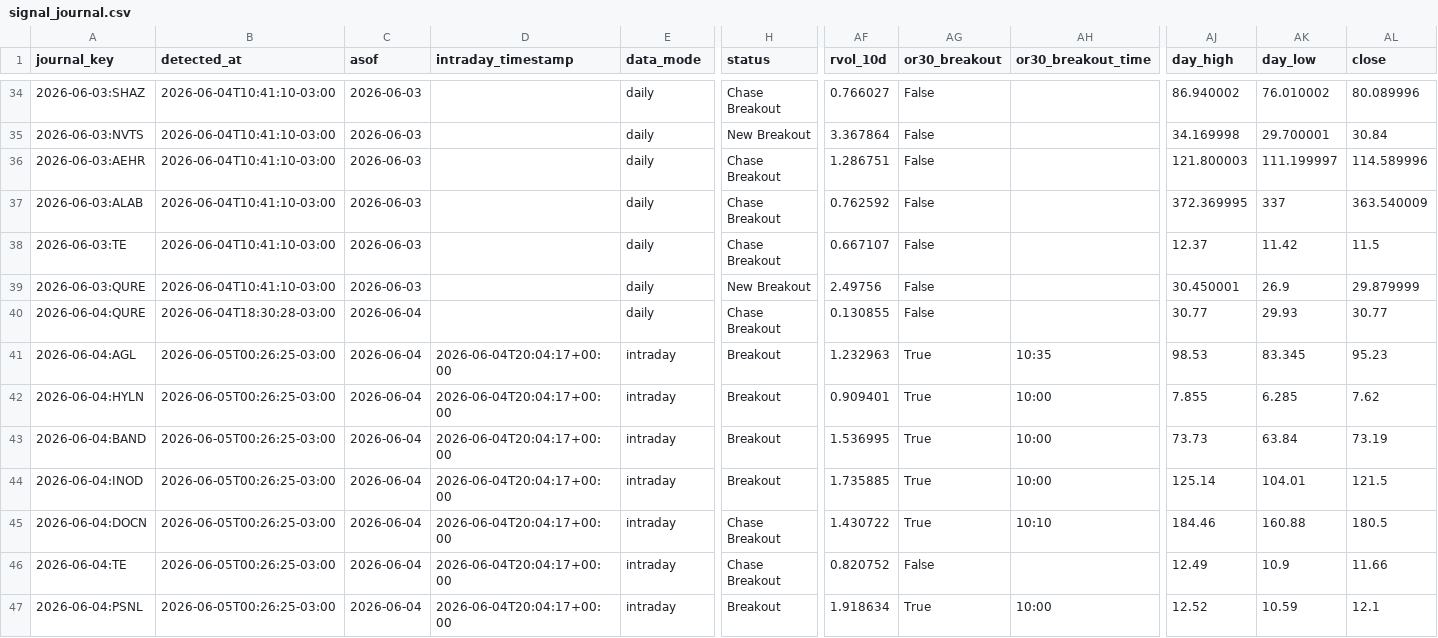
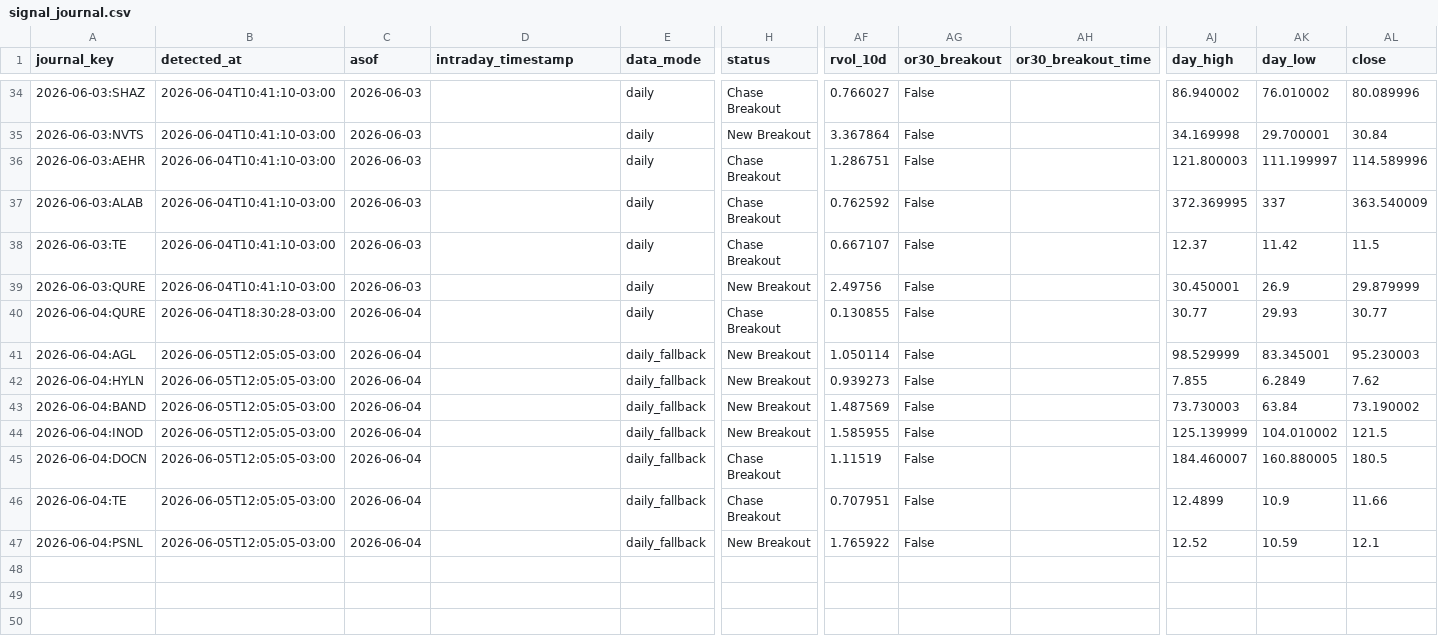
Before and after one commit to vmossini/radar-dashboard, a CSV file: signal_journal.csv, drawn as a sheet; only a part is shown, gaps mark what is left out; the diff names each change by its address in the sheet, - before the commit and + after, or states it on an @@ line.

```diff
--- a/signal_journal.csv
+++ b/signal_journal.csv
-B41:B47 (detected_at): 2026-06-05T00:26:25-03:00
+B41:B47 (detected_at): 2026-06-05T12:05:05-03:00
-D41:D47 (intraday_timestamp): 2026-06-04T20:04:17+00:00
+D41:D47 (intraday_timestamp): (empty)
-E41:E47 (data_mode): intraday
+E41:E47 (data_mode): daily_fallback
-H41:H44 (status): Breakout
+H41:H44 (status): New Breakout
-AF41 (rvol_10d): 1.232963
+AF41 (rvol_10d): 1.050114
-AG41:AG45 (or30_breakout): True
+AG41:AG45 (or30_breakout): False
-AH41 (or30_breakout_time): 10:35
+AH41 (or30_breakout_time): (empty)
-AJ41 (day_high): 98.53
+AJ41 (day_high): 98.529999
-AK41 (day_low): 83.345
+AK41 (day_low): 83.345001
-AL41 (close): 95.23
+AL41 (close): 95.230003
-AF42 (rvol_10d): 0.909401
+AF42 (rvol_10d): 0.939273
-AH42:AH44 (or30_breakout_time): 10:00
+AH42:AH44 (or30_breakout_time): (empty)
-AK42 (day_low): 6.285
+AK42 (day_low): 6.2849
-AF43 (rvol_10d): 1.536995
+AF43 (rvol_10d): 1.487569
-AJ43 (day_high): 73.73
+AJ43 (day_high): 73.730003
-AL43 (close): 73.19
+AL43 (close): 73.190002
-AF44 (rvol_10d): 1.735885
+AF44 (rvol_10d): 1.585955
-AJ44 (day_high): 125.14
+AJ44 (day_high): 125.139999
-AK44 (day_low): 104.01
+AK44 (day_low): 104.010002
-AF45 (rvol_10d): 1.430722
+AF45 (rvol_10d): 1.11519
-AH45 (or30_breakout_time): 10:10
+AH45 (or30_breakout_time): (empty)
-AJ45 (day_high): 184.46
+AJ45 (day_high): 184.460007
-AK45 (day_low): 160.88
+AK45 (day_low): 160.880005
-AF46 (rvol_10d): 0.820752
+AF46 (rvol_10d): 0.707951
-AJ46 (day_high): 12.49
+AJ46 (day_high): 12.4899
-H47 (status): Breakout
+H47 (status): New Breakout
-AF47 (rvol_10d): 1.918634
+AF47 (rvol_10d): 1.765922
-AG47 (or30_breakout): True
+AG47 (or30_breakout): False
-AH47 (or30_breakout_time): 10:00
+AH47 (or30_breakout_time): (empty)
```
Also changed, not shown: latest_all_leaders.csv, latest_leaders_consolidating.csv, 3 other files.
